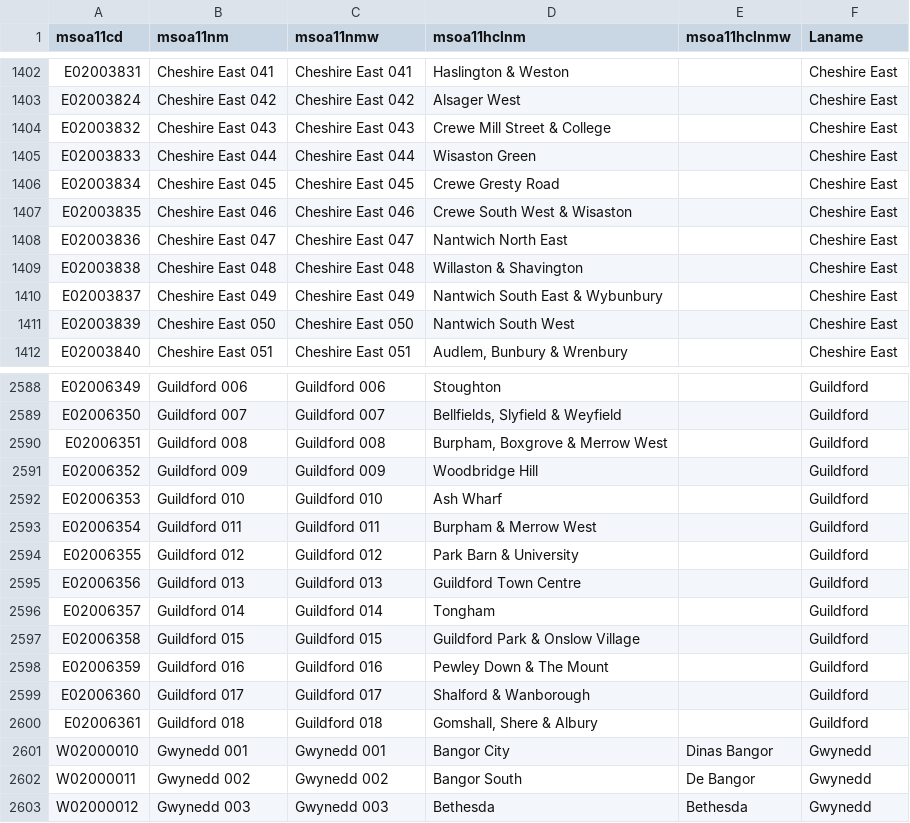
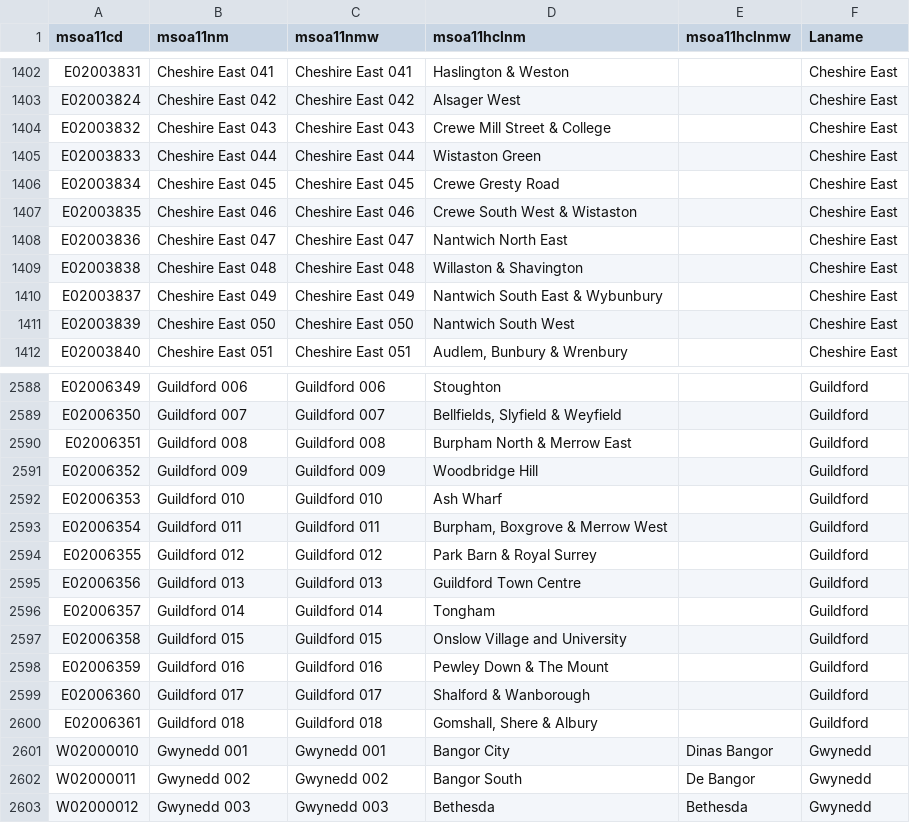
Before and after one commit to ukparliament/visual.parliament.uk-msoanames, a CSV file: static/MSOA-Names-v1.1.0.csv (was static/MSOA-Names-v1.0.0.csv), drawn as a sheet; only a part is shown, gaps mark what is left out.

Commit message:
Updated the dataset to version 1.1.0

```diff
--- a/static/MSOA-Names-v1.0.0.csv
+++ b/static/MSOA-Names-v1.1.0.csv
@@ -1404,5 +1404,5 @@ E02003824,Cheshire East 042,Cheshire East 042,Alsager West,,Cheshire East
 E02003832,Cheshire East 043,Cheshire East 043,Crewe Mill Street & College,,Cheshire East
-E02003833,Cheshire East 044,Cheshire East 044,Wisaston Green,,Cheshire East
+E02003833,Cheshire East 044,Cheshire East 044,Wistaston Green,,Cheshire East
 E02003834,Cheshire East 045,Cheshire East 045,Crewe Gresty Road,,Cheshire East
-E02003835,Cheshire East 046,Cheshire East 046,Crewe South West & Wisaston,,Cheshire East
+E02003835,Cheshire East 046,Cheshire East 046,Crewe South West & Wistaston,,Cheshire East
 E02003836,Cheshire East 047,Cheshire East 047,Nantwich North East,,Cheshire East
@@ -2589,10 +2589,10 @@ E02006349,Guildford 006,Guildford 006,Stoughton,,Guildford
 E02006350,Guildford 007,Guildford 007,"Bellfields, Slyfield & Weyfield",,Guildford
-E02006351,Guildford 008,Guildford 008,"Burpham, Boxgrove & Merrow West",,Guildford
+E02006351,Guildford 008,Guildford 008,Burpham North & Merrow East,,Guildford
 E02006352,Guildford 009,Guildford 009,Woodbridge Hill,,Guildford
 E02006353,Guildford 010,Guildford 010,Ash Wharf,,Guildford
-E02006354,Guildford 011,Guildford 011,Burpham & Merrow West,,Guildford
-E02006355,Guildford 012,Guildford 012,Park Barn & University,,Guildford
+E02006354,Guildford 011,Guildford 011,"Burpham, Boxgrove & Merrow West",,Guildford
+E02006355,Guildford 012,Guildford 012,Park Barn & Royal Surrey,,Guildford
 E02006356,Guildford 013,Guildford 013,Guildford Town Centre,,Guildford
 E02006357,Guildford 014,Guildford 014,Tongham,,Guildford
-E02006358,Guildford 015,Guildford 015,Guildford Park & Onslow Village,,Guildford
+E02006358,Guildford 015,Guildford 015,Onslow Village and University,,Guildford
 E02006359,Guildford 016,Guildford 016,Pewley Down & The Mount,,Guildford
```
Also changed, not shown: 6 other files.
